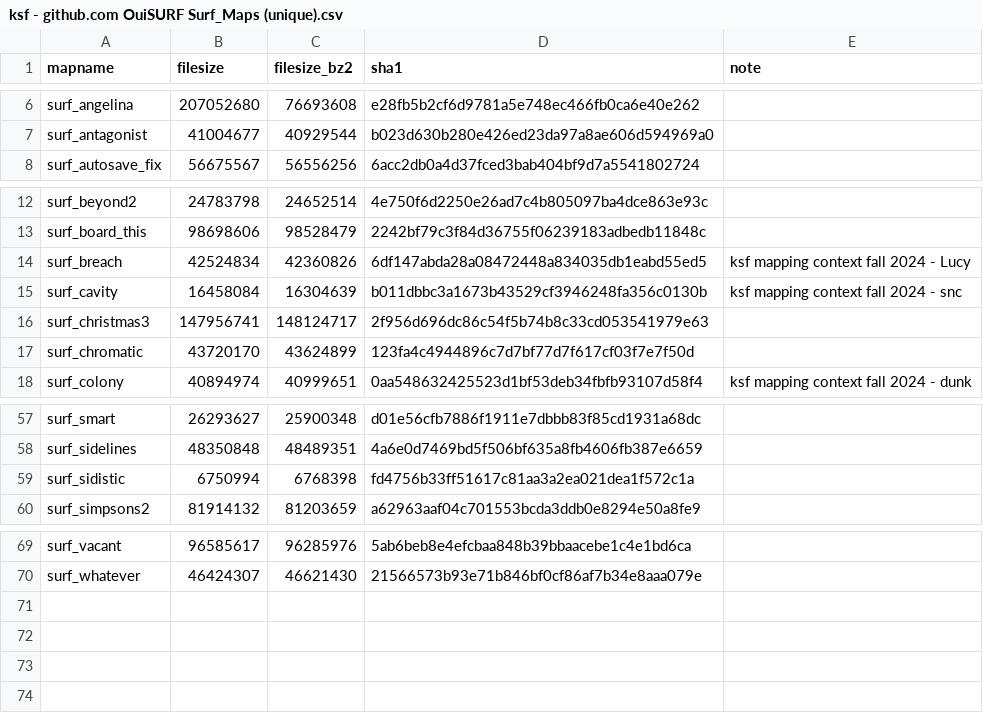
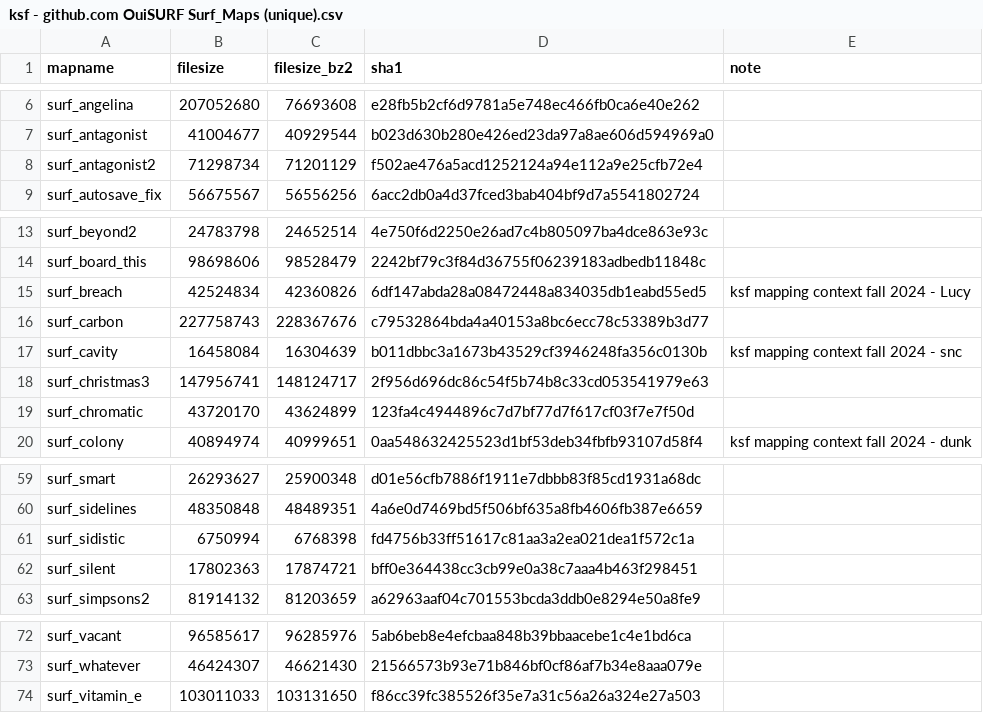
Before and after one commit to srcwr/maps-cstrike, a CSV file: unprocessed/ksf - github.com OuiSURF Surf_Maps (unique).csv, drawn as a sheet; only a part is shown, gaps mark what is left out; the diff names each change by its address in the sheet, - before the commit and + after, or states it on an @@ line.

```diff
--- a/unprocessed/ksf - github.com OuiSURF Surf_Maps (unique).csv
+++ b/unprocessed/ksf - github.com OuiSURF Surf_Maps (unique).csv
+row 8: surf_antagonist2 | 71298734 | 71201129 | f502ae476a5acd1252124a94e112a9e25cfb72e4
+row 16: surf_carbon | 227758743 | 228367676 | c79532864bda4a40153a8bc6ecc78c53389b3d77
+row 62: surf_silent | 17802363 | 17874721 | bff0e364438cc3cb99e0a38c7aaa4b463f298451
+row 74: surf_vitamin_e | 103011033 | 103131650 | f86cc39fc385526f35e7a31c56a26a324e27a503
```
Also changed, not shown: recently_added.csv, unprocessed/ksf - github.com OuiSURF Surf_Maps.csv.
